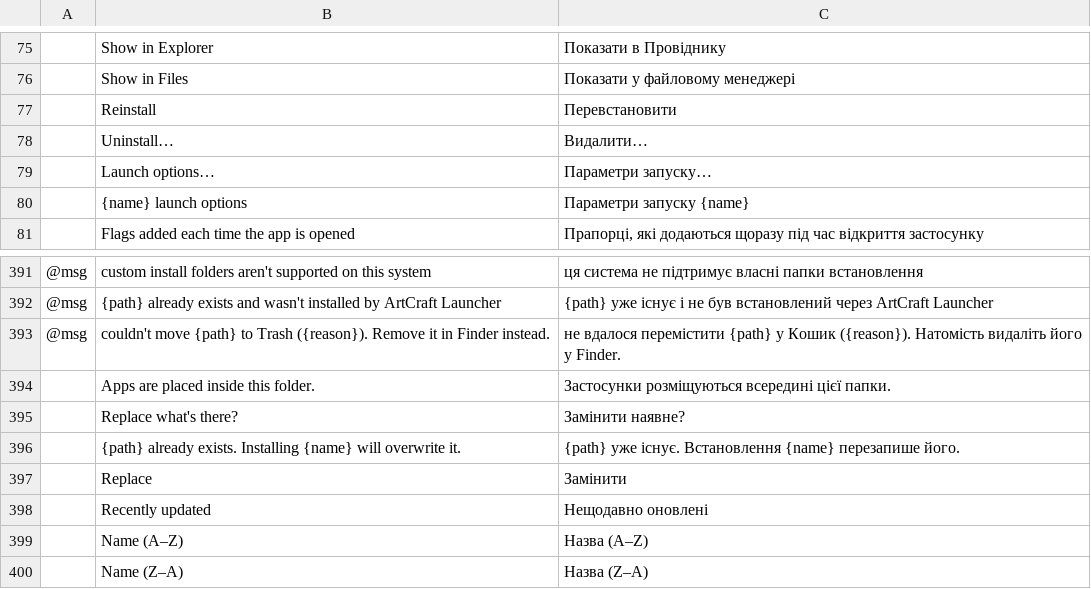
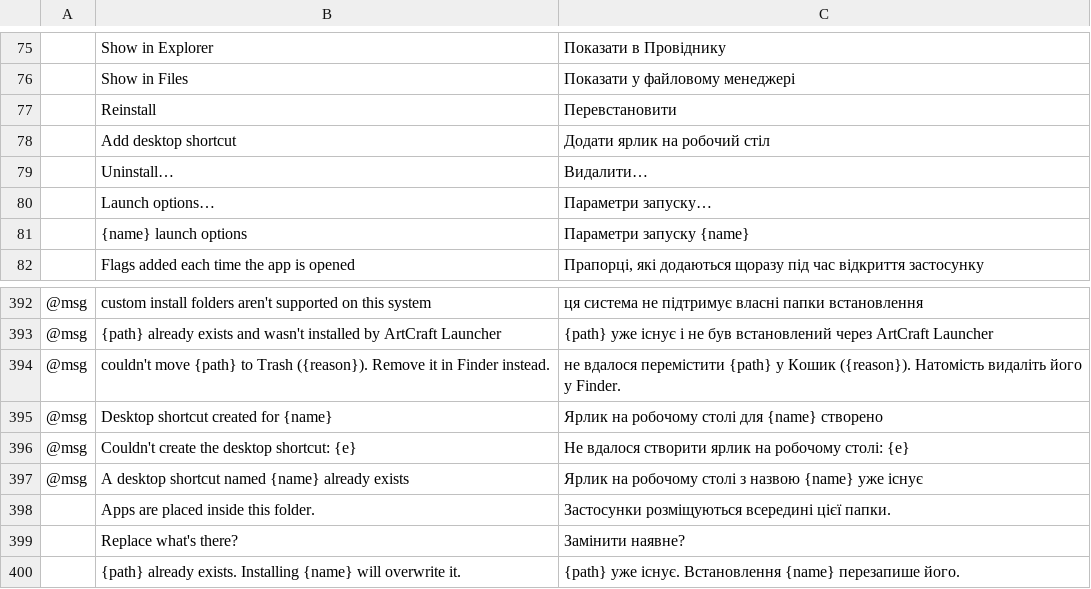
Before and after one commit to storytold/craft-launcher, a TSV file: crates/ui-egui/src/i18n/uk.tsv, drawn as a sheet; only a part is shown, gaps mark what is left out; the shorter side is filled out with more unchanged rows; the diff names each change by its address in the sheet, - before the commit and + after, or states it on an @@ line.

```diff
--- a/crates/ui-egui/src/i18n/uk.tsv
+++ b/crates/ui-egui/src/i18n/uk.tsv
+row 78:  | Add desktop shortcut | Додати ярлик на робочий стіл
+row 395: @msg | Desktop shortcut created for {name} | Ярлик на робочому столі для {name} створено
+row 396: @msg | Couldn't create the desktop shortcut: {e} | Не вдалося створити ярлик на робочому столі: {e}
+row 397: @msg | A desktop shortcut named {name} already exists | Ярлик на робочому столі з назвою {name} уже існує
```
Also changed, not shown: 2 other files.
